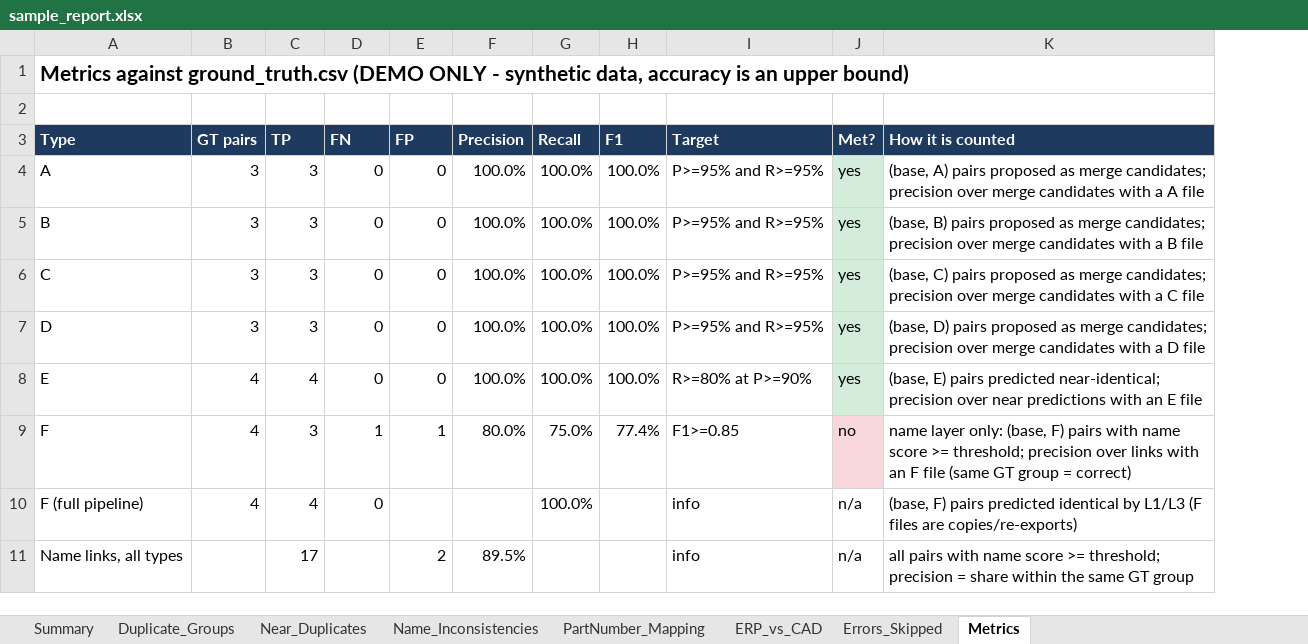
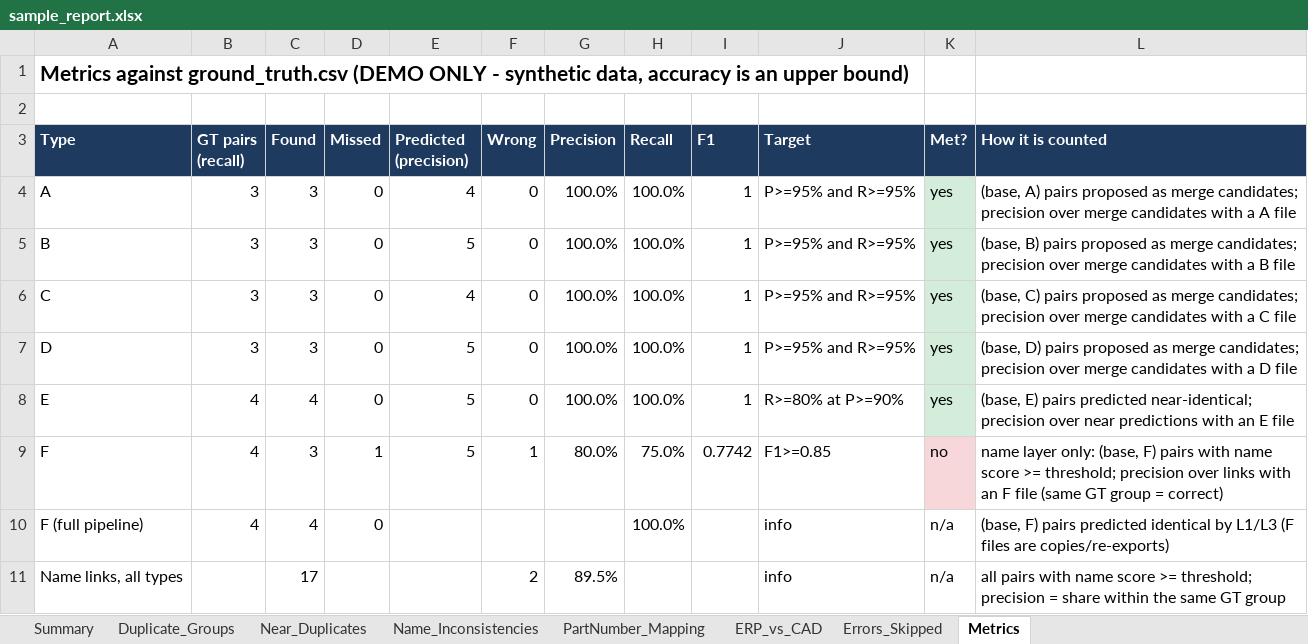
Before and after one commit to E37dey/part-audit, an Excel workbook: data/sample/sample_report.xlsx, sheet Metrics, drawn as a sheet; only a part is shown; values as stored, in another font and other column widths than the file's, no borders; addresses are those after the commit; the diff names each change by its address in the sheet, - before the commit and + after, or states it on an @@ line.

```diff
--- a/data/sample/sample_report.xlsx (sheet Metrics)
+++ b/data/sample/sample_report.xlsx (sheet Metrics)
+column E (Predicted (precision)), rows 4-9: 4 | 5 | 4 | 5 | 5 | 5
-B3: GT pairs
+B3: GT pairs (recall)
-C3: TP
+C3: Found
-D3: FN
+D3: Missed
-F3: FP
+F3: Wrong
-I4:I8 (F1): 100.0%
+I4:I8 (F1): 1
-I9 (F1): 77.4%
+I9 (F1): 0.7742
```
Also changed, not shown: sheet Summary, 1 other file.
